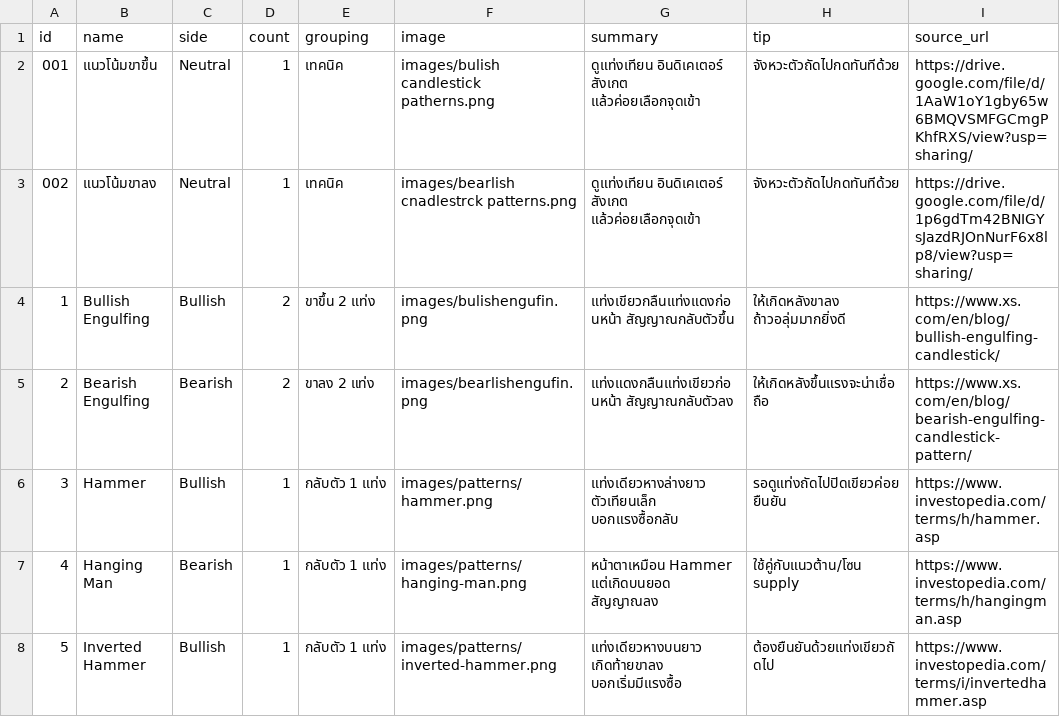
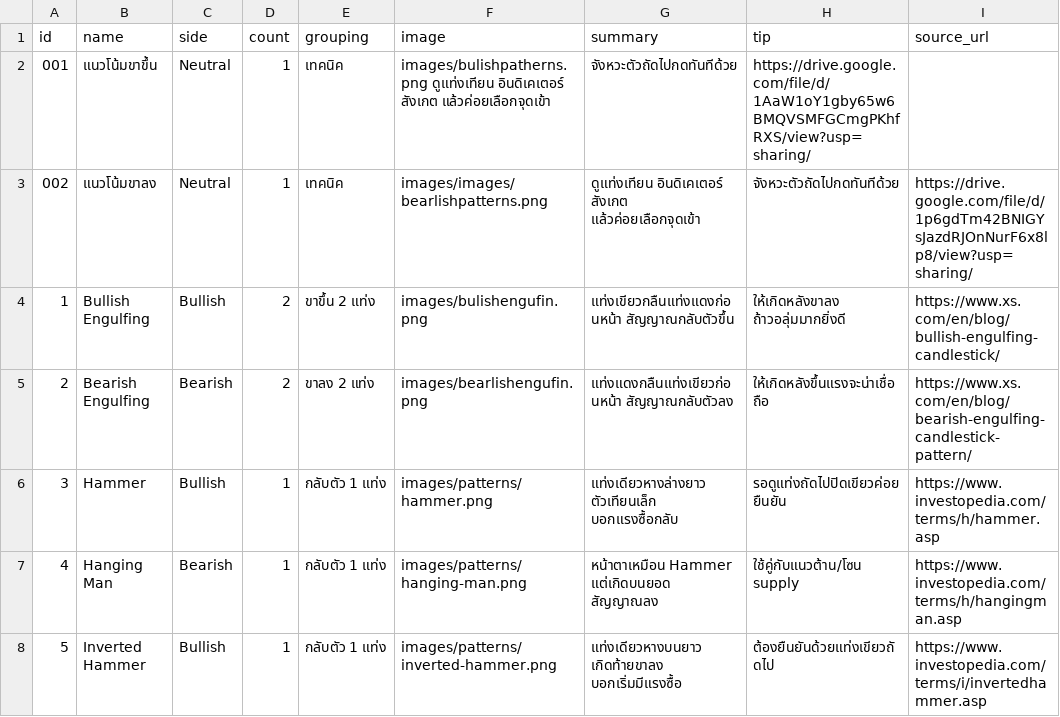
Before and after one commit to tontakankeawpang321-glitch/krsitsdeeka, a CSV file: candlestick_full_local_with_real_data.csv, drawn as a sheet; only a part is shown.

Commit message:
Update candlestick_full_local_with_real_data.csv

```diff
--- a/candlestick_full_local_with_real_data.csv
+++ b/candlestick_full_local_with_real_data.csv
@@ -1,4 +1,4 @@
 id	name	side	count	grouping	image	summary	tip	source_url
-001	แนวโน้มขาขึ้น	Neutral	1	เทคนิค	images/bulish candlestick patherns.png	ดูแท่งเทียน อินดิเคเตอร์ สังเกต แล้วค่อยเลือกจุดเข้า	จังหวะตัวถัดไปกดทันทีด้วย	https://drive.google.com/file/d/1AaW1oY1gby65w6BMQVSMFGCmgPKhfRXS/view?usp=sharing/
-002	แนวโน้มขาลง	Neutral	1	เทคนิค	images/bearlish cnadlestrck patterns.png	ดูแท่งเทียน อินดิเคเตอร์ สังเกต แล้วค่อยเลือกจุดเข้า	จังหวะตัวถัดไปกดทันทีด้วย	https://drive.google.com/file/d/1p6gdTm42BNIGYsJazdRJOnNurF6x8lp8/view?usp=sharing/
+001	แนวโน้มขาขึ้น	Neutral	1	เทคนิค	images/bulishpatherns.png ดูแท่งเทียน อินดิเคเตอร์ สังเกต แล้วค่อยเลือกจุดเข้า	จังหวะตัวถัดไปกดทันทีด้วย	https://drive.google.com/file/d/1AaW1oY1gby65w6BMQVSMFGCmgPKhfRXS/view?usp=sharing/
+002	แนวโน้มขาลง	Neutral	1	เทคนิค	images/images/bearlishpatterns.png	ดูแท่งเทียน อินดิเคเตอร์ สังเกต แล้วค่อยเลือกจุดเข้า	จังหวะตัวถัดไปกดทันทีด้วย	https://drive.google.com/file/d/1p6gdTm42BNIGYsJazdRJOnNurF6x8lp8/view?usp=sharing/
 1	Bullish Engulfing	Bullish	2	ขาขึ้น 2 แท่ง	images/bulishengufin.png	แท่งเขียวกลืนแท่งแดงก่อนหน้า สัญญาณกลับตัวขึ้น	ให้เกิดหลังขาลง ถ้าวอลุ่มมากยิ่งดี	https://www.xs.com/en/blog/bullish-engulfing-candlestick/
```
